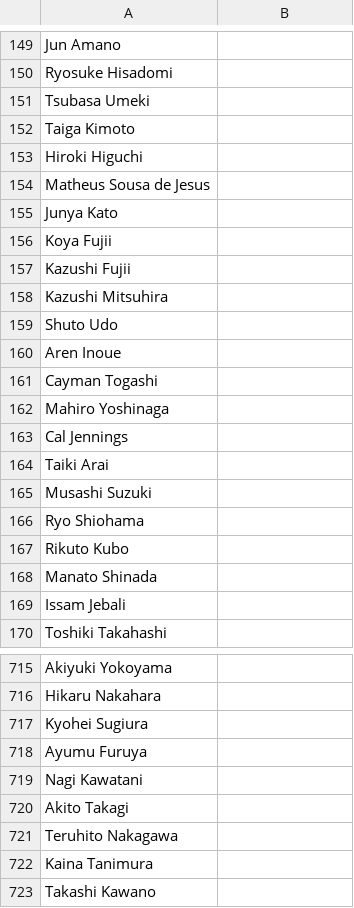
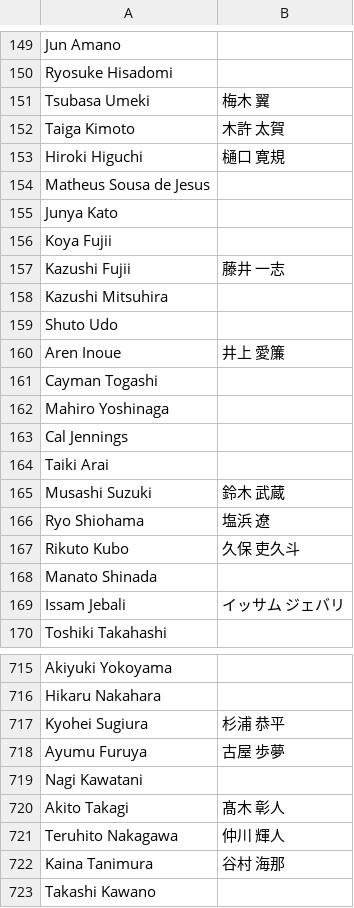
Before and after one commit to Tamach1Q/FCTokuchima-EhimeFC-DataAnalysis, a CSV file: cf_name_mapping.csv, drawn as a sheet; only a part is shown, gaps mark what is left out; the diff covers the shown part only.

```diff
--- a/cf_name_mapping.csv
+++ b/cf_name_mapping.csv
@@ -150,5 +150,5 @@ Jun Amano,
 Ryosuke Hisadomi,
-Tsubasa Umeki,
-Taiga Kimoto,
-Hiroki Higuchi,
+Tsubasa Umeki,梅木　翼
+Taiga Kimoto,木許　太賀
+Hiroki Higuchi,樋口　寛規
 Matheus Sousa de Jesus,
@@ -156,6 +156,6 @@ Junya Kato,
 Koya Fujii,
-Kazushi Fujii,
+Kazushi Fujii,藤井　一志
 Kazushi Mitsuhira,
 Shuto Udo,
-Aren Inoue,
+Aren Inoue,井上　愛簾
 Cayman Togashi,
@@ -164,7 +164,7 @@ Cal Jennings,
 Taiki Arai,
-Musashi Suzuki,
-Ryo Shiohama,
-Rikuto Kubo,
+Musashi Suzuki,鈴木　武蔵
+Ryo Shiohama,塩浜　遼
+Rikuto Kubo,久保　吏久斗
 Manato Shinada,
-Issam Jebali,
+Issam Jebali,イッサム　ジェバリ
 Toshiki Takahashi,
@@ -716,8 +716,8 @@ Akiyuki Yokoyama,
 Hikaru Nakahara,
-Kyohei Sugiura,
-Ayumu  Furuya,
+Kyohei Sugiura,杉浦　恭平
+Ayumu  Furuya,古屋　歩夢
 Nagi Kawatani,
-Akito Takagi,
-Teruhito Nakagawa,
-Kaina Tanimura,
+Akito Takagi,髙木　彰人
+Teruhito Nakagawa,仲川　輝人
+Kaina Tanimura,谷村　海那
 Takashi Kawano,
```
Also changed, not shown: 178 edited cells elsewhere in this file, 1 other file.
